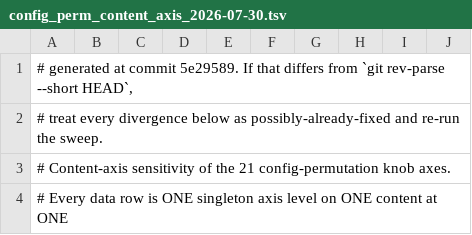
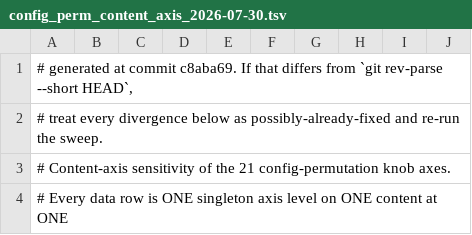
Before and after one commit to imazen/zenav1-aom, a TSV file: benchmarks/config_perm_content_axis_2026-07-30.tsv, drawn as a sheet; only a part is shown.

```diff
--- a/benchmarks/config_perm_content_axis_2026-07-30.tsv
+++ b/benchmarks/config_perm_content_axis_2026-07-30.tsv
@@ -1,2 +1,2 @@
-# generated at commit 5e29589. If that differs from `git rev-parse --short HEAD`,
+# generated at commit c8aba69. If that differs from `git rev-parse --short HEAD`,
 # treat every divergence below as possibly-already-fixed and re-run the sweep.
```
Also changed, not shown: benchmarks/config_perm_independence_2026-07-30.tsv, benchmarks/config_perm_speed_axis_2026-07-30.tsv.
